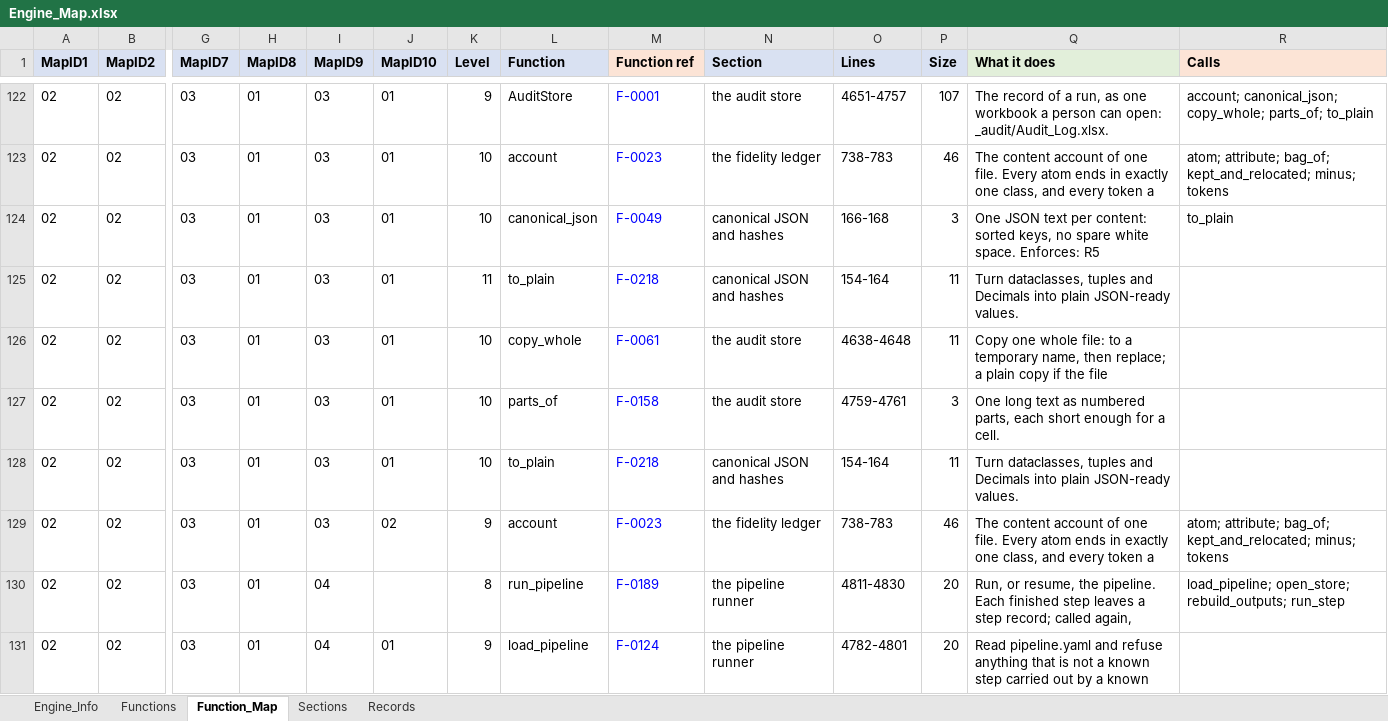
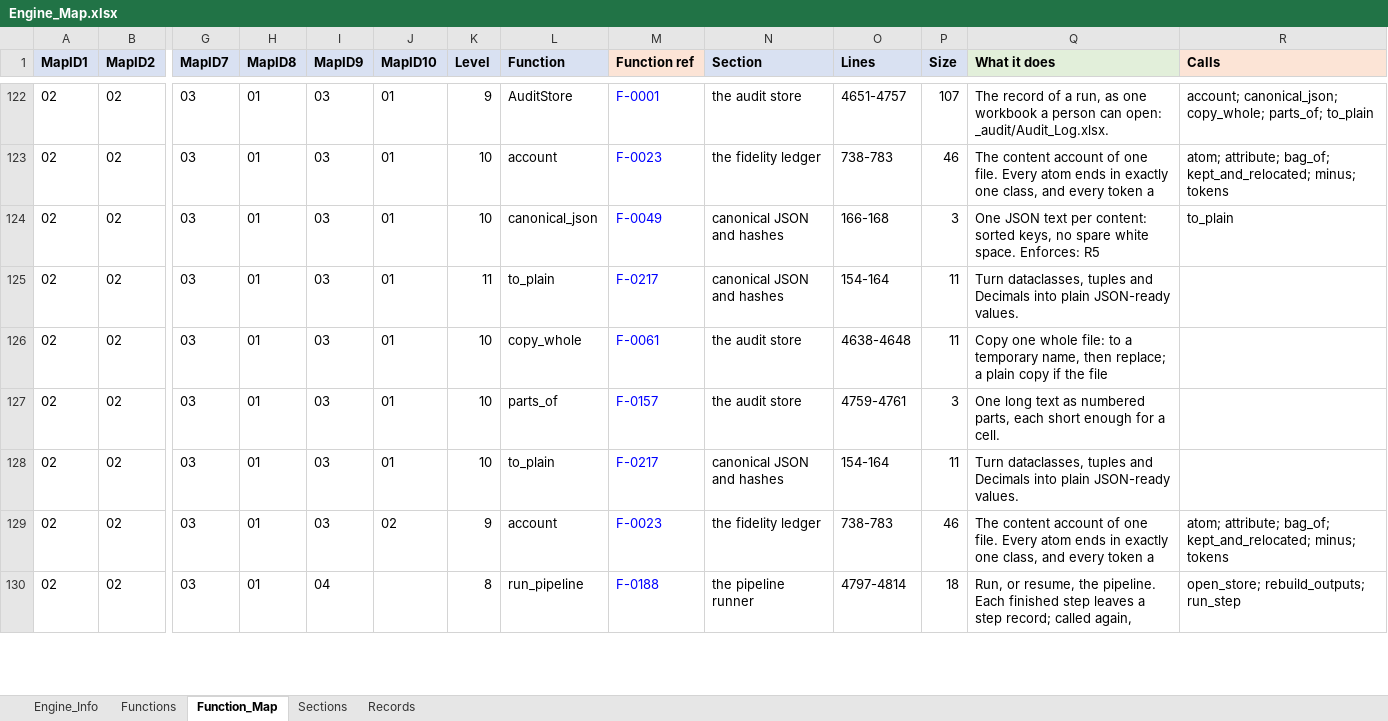
Before and after one commit to khruangbin007/verifier_simpler, an Excel workbook: Engine_Map.xlsx, sheet Function_Map, drawn as a sheet; only a part is shown, gaps mark what is left out; values as stored, in another font and other column widths than the file's, no borders; rows hold the shown columns only; the diff covers the shown part only; the diff names each change by its address in the sheet, - before the commit and + after, or states it on an @@ line.

Commit message:
pipeline.yaml removed: the three steps are named in the engine
The steps - prepare-run, read-inputs, build-map - with their ids, versions and
the function that carries out each, are now verifier.PIPELINE, exactly as the
file had them: a step's version is part of the provenance of every record it
writes, so none changed. load_pipeline and its checks of a hand-edited file
are gone; the pipeline runner reads PIPELINE. The file's engine_version was
read by nothing (the engine reports ENGINE_VERSION) and is not carried over.
The engine's fingerprint now covers verifier.py and requirements.txt.

Checked: four samples, every sheet identical to the run before; a clean copy
of the repository (engine/ now verifier.py, requirements.txt, Manual.md) ran
the notebook's four cells, the three steps ran, and cell 4 confirmed all
eight checks, the engine files among them.

```diff
--- a/Engine_Map.xlsx (sheet Function_Map)
+++ b/Engine_Map.xlsx (sheet Function_Map)
-M125 (Function ref): F-0218
+M125 (Function ref): F-0217
-M127 (Function ref): F-0158
+M127 (Function ref): F-0157
-M128 (Function ref): F-0218
+M128 (Function ref): F-0217
-M130 (Function ref): F-0189
+M130 (Function ref): F-0188
-O130 (Lines): 4811-4830
+O130 (Lines): 4797-4814
-P130 (Size): 20
+P130 (Size): 18
-R130 (Calls): load_pipeline; open_store; rebuild_outputs; run_step
+R130 (Calls): open_store; rebuild_outputs; run_step
-row 131: 02 | 02 | 03 | 01 | 04 | 01 | 9 | load_pipeline | F-0124 | the pipeline runner | 4782-4801 | 20 | Read pipeline.yaml and refuse anything that is not a known step carried out by a known
```
Also changed, not shown: 374 edited cells elsewhere in this sheet, sheet Functions, sheet Sections, sheet Engine_Info, 4 other files.
